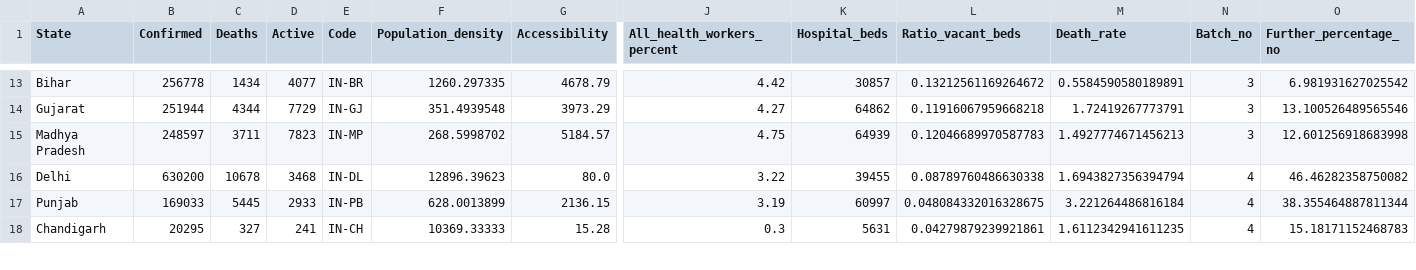
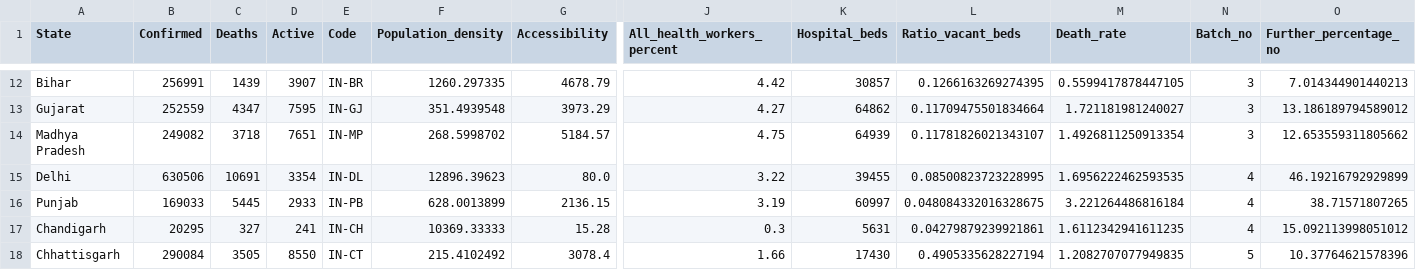
Before and after one commit to yogeshiitm/EY-Techathon-2021, a CSV file: clustered_data.csv, drawn as a sheet; only a part is shown, gaps mark what is left out; addresses are those after the commit; rows hold the shown columns only; the diff covers the shown part only; the diff names each change by its address in the sheet, - before the commit and + after, or states it on an @@ line.

```diff
--- a/clustered_data.csv
+++ b/clustered_data.csv
-B12 (Confirmed): 256778
+B12 (Confirmed): 256991
-C12 (Deaths): 1434
+C12 (Deaths): 1439
-D12 (Active): 4077
+D12 (Active): 3907
-L12 (Ratio_vacant_beds): 0.13212561169264672
+L12 (Ratio_vacant_beds): 0.1266163269274395
-M12 (Death_rate): 0.5584590580189891
+M12 (Death_rate): 0.5599417878447105
-O12 (Further_percentage_no): 6.981931627025542
+O12 (Further_percentage_no): 7.014344901440213
-B13 (Confirmed): 251944
+B13 (Confirmed): 252559
-C13 (Deaths): 4344
+C13 (Deaths): 4347
-D13 (Active): 7729
+D13 (Active): 7595
-L13 (Ratio_vacant_beds): 0.11916067959668218
+L13 (Ratio_vacant_beds): 0.11709475501834664
-M13 (Death_rate): 1.72419267773791
+M13 (Death_rate): 1.721181981240027
-O13 (Further_percentage_no): 13.100526489565546
+O13 (Further_percentage_no): 13.186189794589012
-B14 (Confirmed): 248597
+B14 (Confirmed): 249082
-C14 (Deaths): 3711
+C14 (Deaths): 3718
-D14 (Active): 7823
+D14 (Active): 7651
-L14 (Ratio_vacant_beds): 0.12046689970587783
+L14 (Ratio_vacant_beds): 0.11781826021343107
-M14 (Death_rate): 1.4927774671456213
+M14 (Death_rate): 1.4926811250913354
-O14 (Further_percentage_no): 12.601256918683998
+O14 (Further_percentage_no): 12.653559311805662
-B15 (Confirmed): 630200
+B15 (Confirmed): 630506
-C15 (Deaths): 10678
+C15 (Deaths): 10691
-D15 (Active): 3468
+D15 (Active): 3354
-L15 (Ratio_vacant_beds): 0.08789760486630338
+L15 (Ratio_vacant_beds): 0.08500823723228995
-M15 (Death_rate): 1.6943827356394794
+M15 (Death_rate): 1.6956222462593535
-O15 (Further_percentage_no): 46.46282358750082
+O15 (Further_percentage_no): 46.19216792929899
-O16 (Further_percentage_no): 38.355464887811344
+O16 (Further_percentage_no): 38.71571807265
-O17 (Further_percentage_no): 15.18171152468783
+O17 (Further_percentage_no): 15.092113998051012
+row 18: Chhattisgarh | 290084 | 3505 | 8550 | IN-CT | 215.4102492 | 3078.4 | 1.66 | 17430 | 0.4905335628227194 | 1.2082707077949835 | 5 | 10.37764621578396
```
Also changed, not shown: 1 removed row and 134 edited cells elsewhere in this file, assets/files/active_map.csv, assets/files/batch_map.csv, 5 other files.
